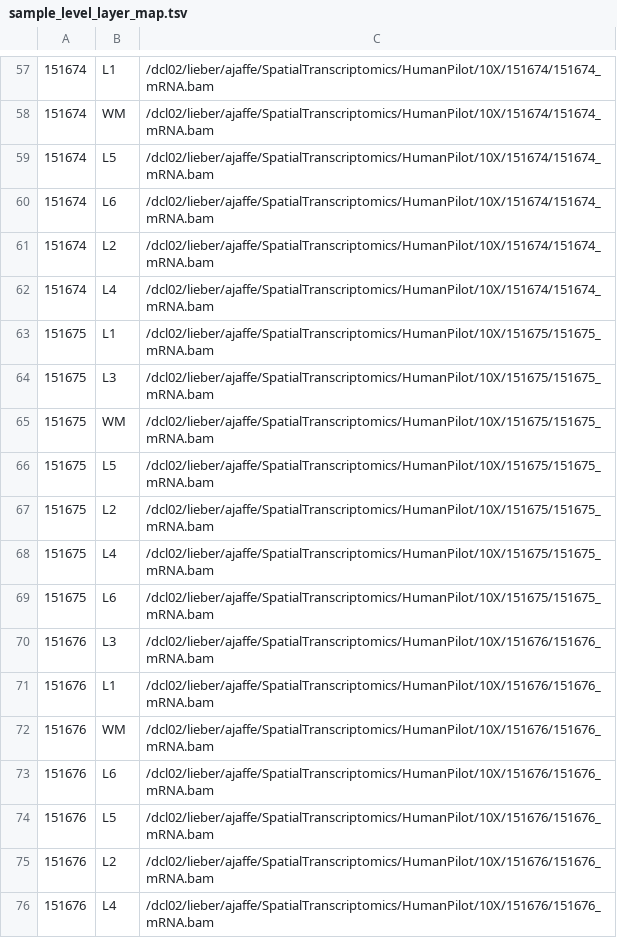
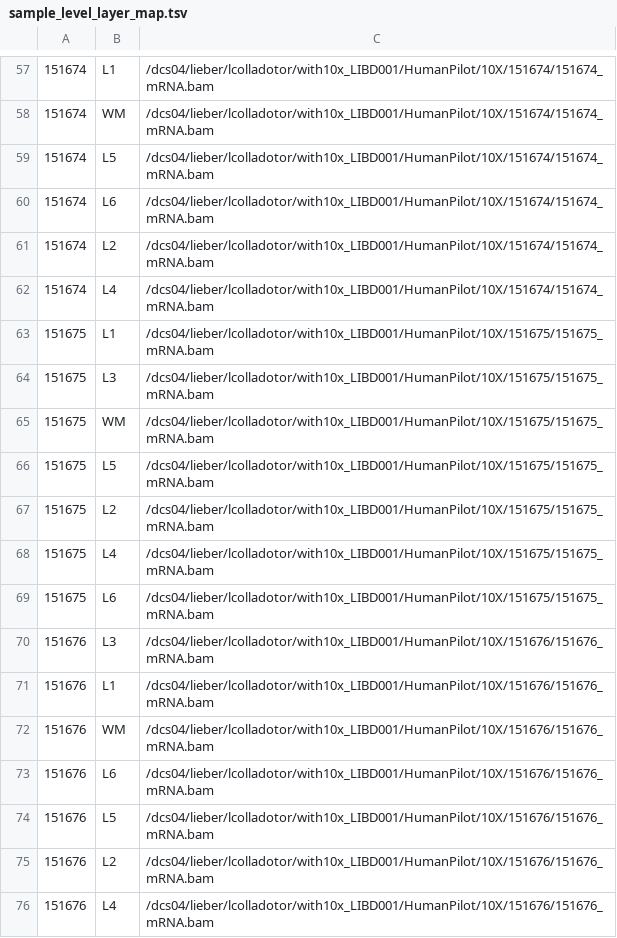
Before and after one commit to LieberInstitute/HumanPilot, a TSV file: 10X/sample_level_layer_map.tsv, drawn as a sheet; only a part is shown, gaps mark what is left out; the diff covers the shown part only.

```diff
--- a/10X/sample_level_layer_map.tsv
+++ b/10X/sample_level_layer_map.tsv
@@ -57,20 +57,20 @@
-151674	L1	/dcl02/lieber/ajaffe/SpatialTranscriptomics/HumanPilot/10X/151674/151674_mRNA.bam
-151674	WM	/dcl02/lieber/ajaffe/SpatialTranscriptomics/HumanPilot/10X/151674/151674_mRNA.bam
-151674	L5	/dcl02/lieber/ajaffe/SpatialTranscriptomics/HumanPilot/10X/151674/151674_mRNA.bam
-151674	L6	/dcl02/lieber/ajaffe/SpatialTranscriptomics/HumanPilot/10X/151674/151674_mRNA.bam
-151674	L2	/dcl02/lieber/ajaffe/SpatialTranscriptomics/HumanPilot/10X/151674/151674_mRNA.bam
-151674	L4	/dcl02/lieber/ajaffe/SpatialTranscriptomics/HumanPilot/10X/151674/151674_mRNA.bam
-151675	L1	/dcl02/lieber/ajaffe/SpatialTranscriptomics/HumanPilot/10X/151675/151675_mRNA.bam
-151675	L3	/dcl02/lieber/ajaffe/SpatialTranscriptomics/HumanPilot/10X/151675/151675_mRNA.bam
-151675	WM	/dcl02/lieber/ajaffe/SpatialTranscriptomics/HumanPilot/10X/151675/151675_mRNA.bam
-151675	L5	/dcl02/lieber/ajaffe/SpatialTranscriptomics/HumanPilot/10X/151675/151675_mRNA.bam
-151675	L2	/dcl02/lieber/ajaffe/SpatialTranscriptomics/HumanPilot/10X/151675/151675_mRNA.bam
-151675	L4	/dcl02/lieber/ajaffe/SpatialTranscriptomics/HumanPilot/10X/151675/151675_mRNA.bam
-151675	L6	/dcl02/lieber/ajaffe/SpatialTranscriptomics/HumanPilot/10X/151675/151675_mRNA.bam
-151676	L3	/dcl02/lieber/ajaffe/SpatialTranscriptomics/HumanPilot/10X/151676/151676_mRNA.bam
-151676	L1	/dcl02/lieber/ajaffe/SpatialTranscriptomics/HumanPilot/10X/151676/151676_mRNA.bam
-151676	WM	/dcl02/lieber/ajaffe/SpatialTranscriptomics/HumanPilot/10X/151676/151676_mRNA.bam
-151676	L6	/dcl02/lieber/ajaffe/SpatialTranscriptomics/HumanPilot/10X/151676/151676_mRNA.bam
-151676	L5	/dcl02/lieber/ajaffe/SpatialTranscriptomics/HumanPilot/10X/151676/151676_mRNA.bam
-151676	L2	/dcl02/lieber/ajaffe/SpatialTranscriptomics/HumanPilot/10X/151676/151676_mRNA.bam
-151676	L4	/dcl02/lieber/ajaffe/SpatialTranscriptomics/HumanPilot/10X/151676/151676_mRNA.bam
+151674	L1	/dcs04/lieber/lcolladotor/with10x_LIBD001/HumanPilot/10X/151674/151674_mRNA.bam
+151674	WM	/dcs04/lieber/lcolladotor/with10x_LIBD001/HumanPilot/10X/151674/151674_mRNA.bam
+151674	L5	/dcs04/lieber/lcolladotor/with10x_LIBD001/HumanPilot/10X/151674/151674_mRNA.bam
+151674	L6	/dcs04/lieber/lcolladotor/with10x_LIBD001/HumanPilot/10X/151674/151674_mRNA.bam
+151674	L2	/dcs04/lieber/lcolladotor/with10x_LIBD001/HumanPilot/10X/151674/151674_mRNA.bam
+151674	L4	/dcs04/lieber/lcolladotor/with10x_LIBD001/HumanPilot/10X/151674/151674_mRNA.bam
+151675	L1	/dcs04/lieber/lcolladotor/with10x_LIBD001/HumanPilot/10X/151675/151675_mRNA.bam
+151675	L3	/dcs04/lieber/lcolladotor/with10x_LIBD001/HumanPilot/10X/151675/151675_mRNA.bam
+151675	WM	/dcs04/lieber/lcolladotor/with10x_LIBD001/HumanPilot/10X/151675/151675_mRNA.bam
+151675	L5	/dcs04/lieber/lcolladotor/with10x_LIBD001/HumanPilot/10X/151675/151675_mRNA.bam
+151675	L2	/dcs04/lieber/lcolladotor/with10x_LIBD001/HumanPilot/10X/151675/151675_mRNA.bam
+151675	L4	/dcs04/lieber/lcolladotor/with10x_LIBD001/HumanPilot/10X/151675/151675_mRNA.bam
+151675	L6	/dcs04/lieber/lcolladotor/with10x_LIBD001/HumanPilot/10X/151675/151675_mRNA.bam
+151676	L3	/dcs04/lieber/lcolladotor/with10x_LIBD001/HumanPilot/10X/151676/151676_mRNA.bam
+151676	L1	/dcs04/lieber/lcolladotor/with10x_LIBD001/HumanPilot/10X/151676/151676_mRNA.bam
+151676	WM	/dcs04/lieber/lcolladotor/with10x_LIBD001/HumanPilot/10X/151676/151676_mRNA.bam
+151676	L6	/dcs04/lieber/lcolladotor/with10x_LIBD001/HumanPilot/10X/151676/151676_mRNA.bam
+151676	L5	/dcs04/lieber/lcolladotor/with10x_LIBD001/HumanPilot/10X/151676/151676_mRNA.bam
+151676	L2	/dcs04/lieber/lcolladotor/with10x_LIBD001/HumanPilot/10X/151676/151676_mRNA.bam
+151676	L4	/dcs04/lieber/lcolladotor/with10x_LIBD001/HumanPilot/10X/151676/151676_mRNA.bam
```
Also changed, not shown: 56 edited cells elsewhere in this file, 42 other files.
